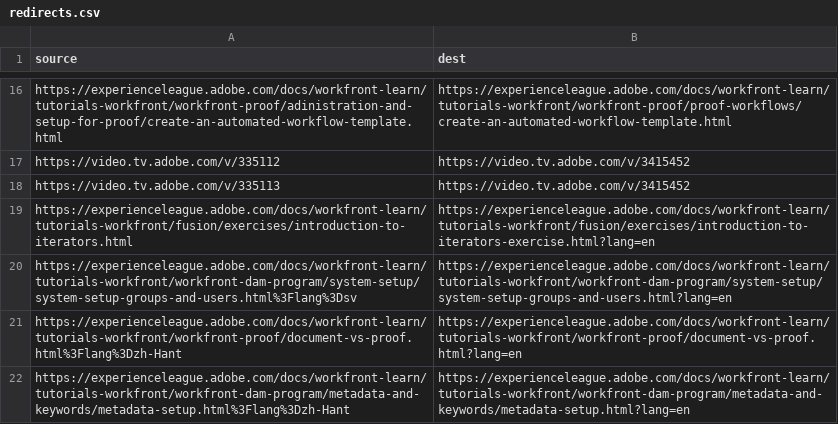
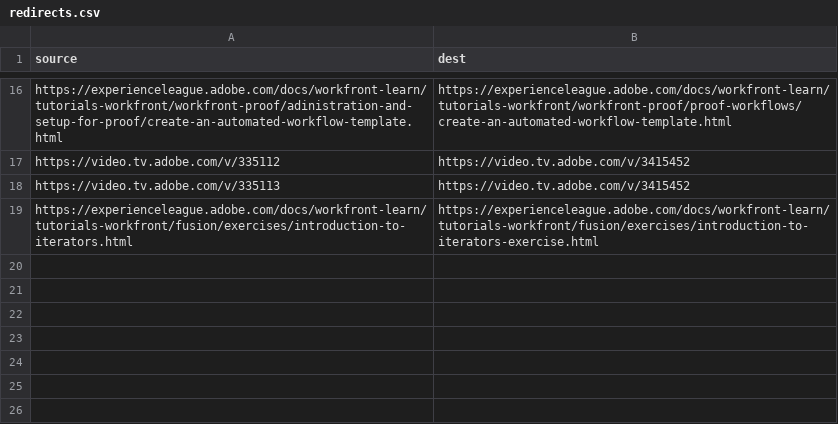
Before and after one commit to AdobeDocs/workfront-learn.pt-BR, a CSV file: redirects.csv, drawn as a sheet; only a part is shown, gaps mark what is left out.

Commit message:
Sync non localizable files for core commit 4d5be084b4865b4eb8f0384f6fa0f88b03cb553d

```diff
--- a/redirects.csv
+++ b/redirects.csv
@@ -18,5 +18,2 @@ https://video.tv.adobe.com/v/335112,https://video.tv.adobe.com/v/3415452
 https://video.tv.adobe.com/v/335113,https://video.tv.adobe.com/v/3415452
-https://experienceleague.adobe.com/docs/workfront-learn/tutorials-workfront/fusion/exercises/introduction-to-iterators.html,https://experienceleague.adobe.com/docs/workfront-learn/tutorials-workfront/fusion/exercises/introduction-to-iterators-exercise.html?lang=en
-https://experienceleague.adobe.com/docs/workfront-learn/tutorials-workfront/workfront-dam-program/system-setup/system-setup-groups-and-users.html%3Flang%3Dsv,https://experienceleague.adobe.com/docs/workfront-learn/tutorials-workfront/workfront-dam-program/system-setup/system-setup-groups-and-users.html?lang=en
-https://experienceleague.adobe.com/docs/workfront-learn/tutorials-workfront/workfront-proof/document-vs-proof.html%3Flang%3Dzh-Hant,https://experienceleague.adobe.com/docs/workfront-learn/tutorials-workfront/workfront-proof/document-vs-proof.html?lang=en
-https://experienceleague.adobe.com/docs/workfront-learn/tutorials-workfront/workfront-dam-program/metadata-and-keywords/metadata-setup.html%3Flang%3Dzh-Hant,https://experienceleague.adobe.com/docs/workfront-learn/tutorials-workfront/workfront-dam-program/metadata-and-keywords/metadata-setup.html?lang=en
+https://experienceleague.adobe.com/docs/workfront-learn/tutorials-workfront/fusion/exercises/introduction-to-iterators.html,https://experienceleague.adobe.com/docs/workfront-learn/tutorials-workfront/fusion/exercises/introduction-to-iterators-exercise.html
```
